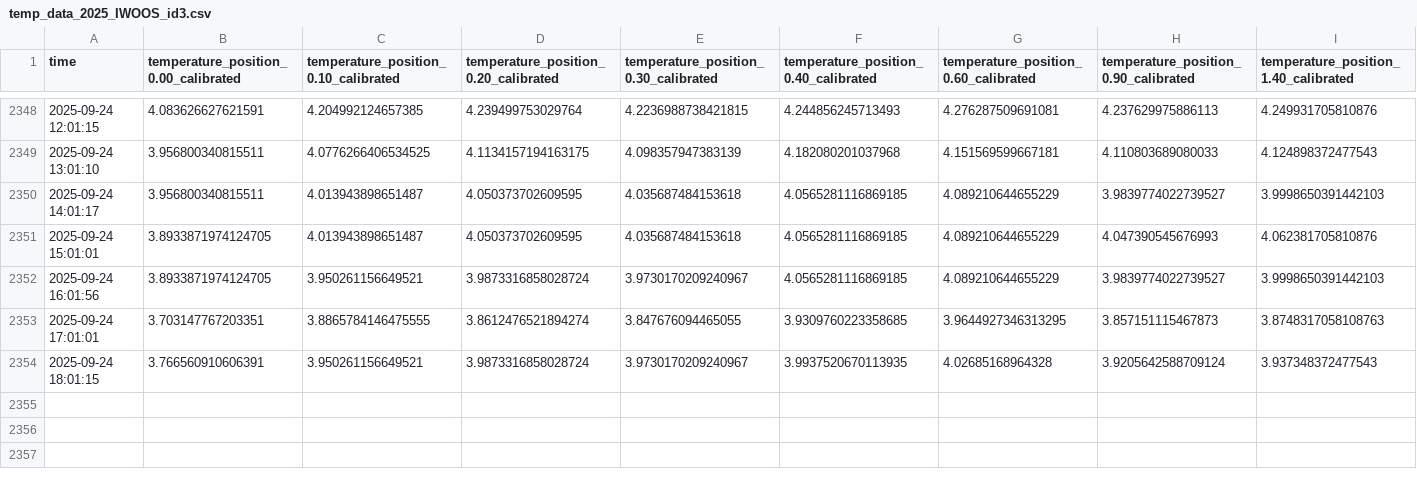
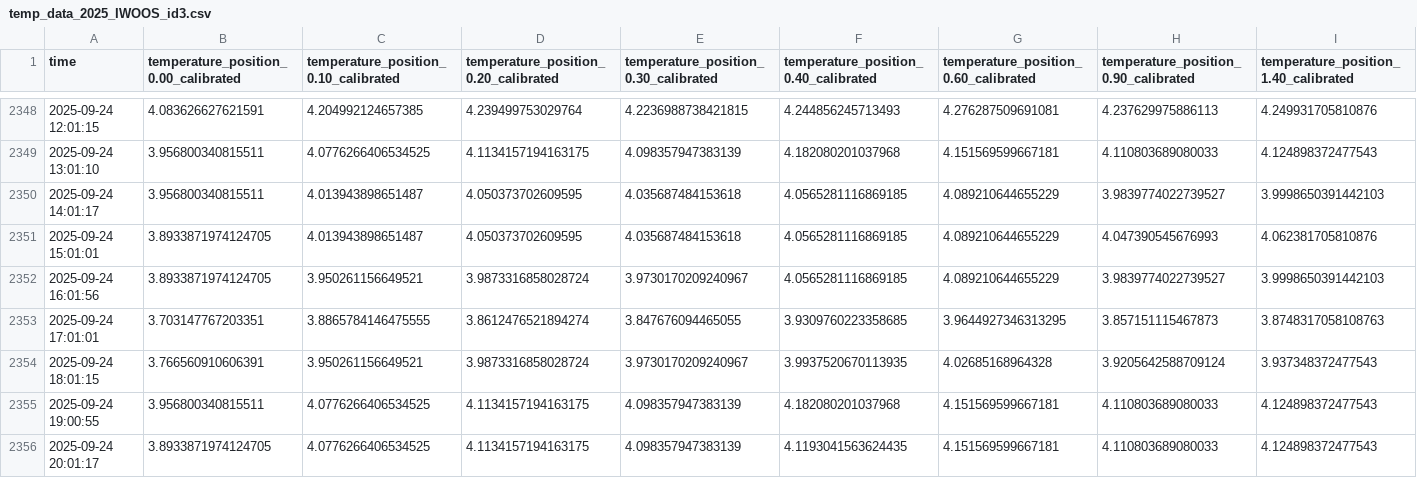
Before and after one commit to jerabaul29/2025_IWOOS_id3_data, a CSV file: temp_data_2025_IWOOS_id3.csv, drawn as a sheet; only a part is shown, gaps mark what is left out; rows hold the shown columns only; the diff names each change by its address in the sheet, - before the commit and + after, or states it on an @@ line.

Commit message:
Push data

```diff
--- a/temp_data_2025_IWOOS_id3.csv
+++ b/temp_data_2025_IWOOS_id3.csv
+row 2355: 2025-09-24 19:00:55 | 3.956800340815511 | 4.0776266406534525 | 4.1134157194163175 | 4.098357947383139 | 4.182080201037968 | 4.151569599667181 | 4.110803689080033 | 4.124898372477543
+row 2356: 2025-09-24 20:01:17 | 3.8933871974124705 | 4.0776266406534525 | 4.1134157194163175 | 4.098357947383139 | 4.1193041563624435 | 4.151569599667181 | 4.110803689080033 | 4.124898372477543
```
Also changed, not shown: wavestat_data_2025_IWOOS_id3.csv, 1 other file.
